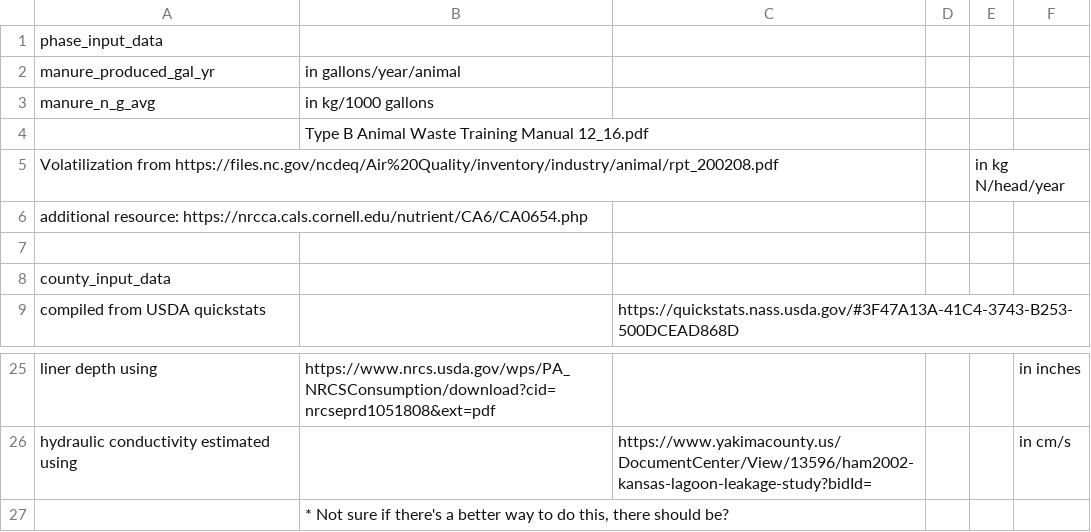
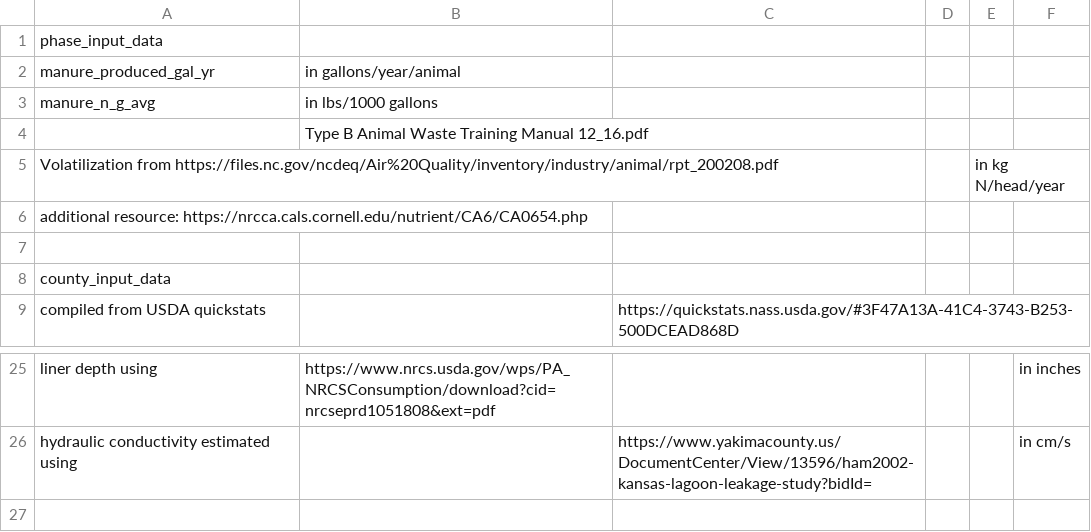
Before and after one commit to brea-sorrells/project_github, a CSV file: data/metadata_input_data.csv, drawn as a sheet; only a part is shown, gaps mark what is left out.

Commit message:
fixed an error

```diff
--- a/data/metadata_input_data.csv
+++ b/data/metadata_input_data.csv
@@ -2,3 +2,3 @@ phase_input_data,,,,,
 manure_produced_gal_yr,in gallons/year/animal,,,,
-manure_n_g_avg,in kg/1000 gallons,,,,
+manure_n_g_avg,in lbs/1000 gallons,,,,
 ,Type B Animal Waste Training Manual 12_16.pdf,,,,
@@ -26,2 +26 @@ liner depth using,https://www.nrcs.usda.gov/wps/PA_NRCSConsumption/download?cid=
 hydraulic conductivity estimated using,,https://www.yakimacounty.us/DocumentCenter/View/13596/ham2002-kansas-lagoon-leakage-study?bidId=,,,in cm/s
-,"* Not sure if there's a better way to do this, there should be?",,,,
```
